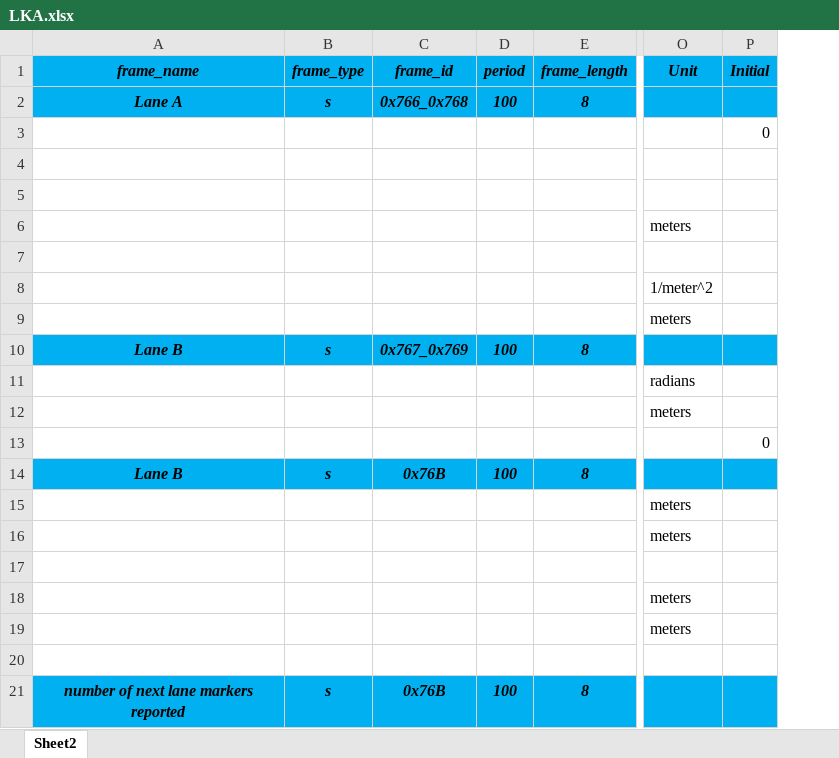
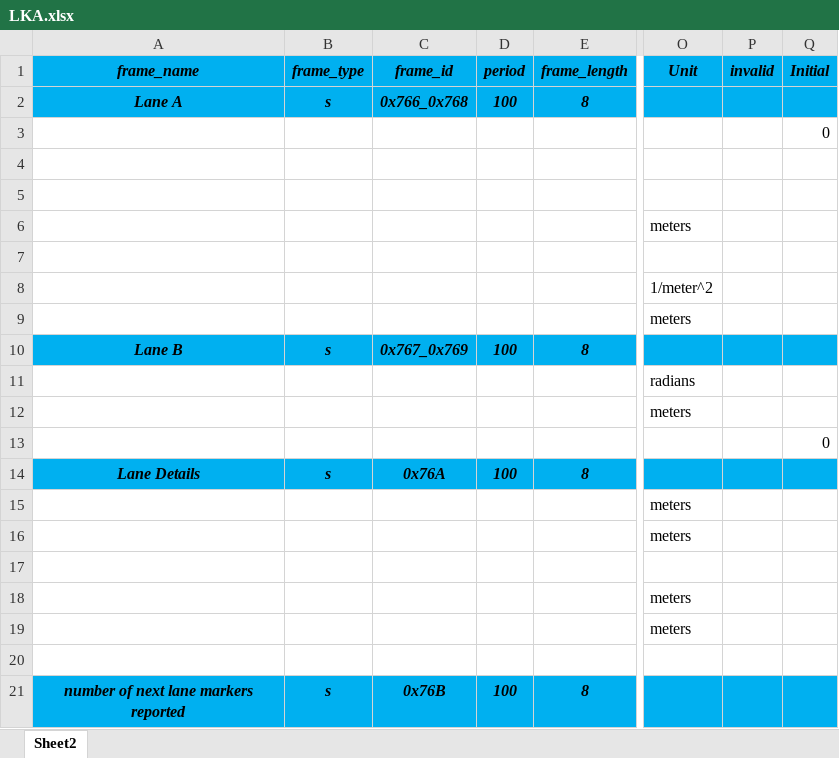
Before and after one commit to jinliangluo/auto_encode_can, an Excel workbook: LKA.xlsx, sheet Sheet2, drawn as a sheet; only a part is shown, gaps mark what is left out; values as stored, in another font and other column widths than the file's, no borders; the diff names each change by its address in the sheet, - before the commit and + after, or states it on an @@ line.

```diff
--- a/LKA.xlsx (sheet Sheet2)
+++ b/LKA.xlsx (sheet Sheet2)
+column P (invalid), empty
-A14 (frame_name): Lane B
+A14 (frame_name): Lane Details
-C14 (frame_id): 0x76B
+C14 (frame_id): 0x76A
```
Also changed, not shown: 2 other files.
